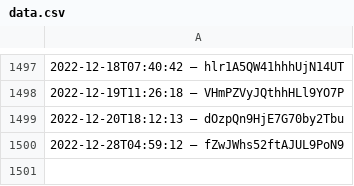
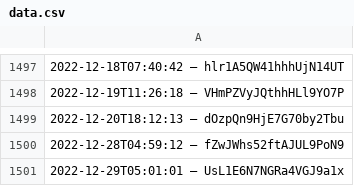
Before and after one commit to slunfuedrac/arbitrage-bot, a CSV file: data.csv, drawn as a sheet; only a part is shown, gaps mark what is left out.

Commit message:
Optimize routine in data.csv

```diff
--- a/data.csv
+++ b/data.csv
@@ -1500 +1500,2 @@
 2022-12-28T04:59:12 – fZwJWhs52ftAJUL9PoN9
+2022-12-29T05:01:01 – UsL1E6N7NGRa4VGJ9a1x
```
